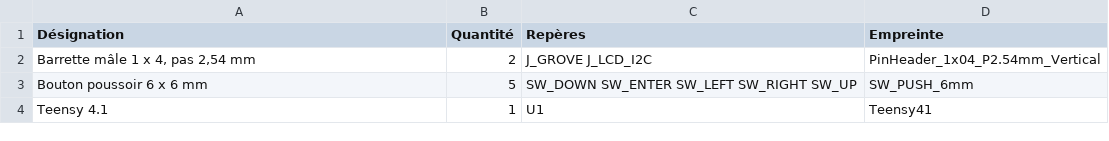
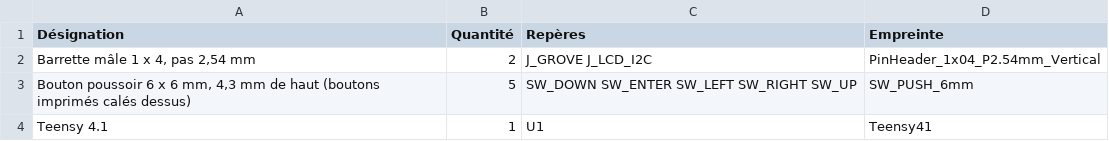
Before and after one commit to jbandrivet/goto_mega, a CSV file: pcb/fabrication/raquette_composants.csv, drawn as a sheet.

```diff
--- a/pcb/fabrication/raquette_composants.csv
+++ b/pcb/fabrication/raquette_composants.csv
@@ -2,3 +2,3 @@ Désignation;Quantité;Repères;Empreinte
 Barrette mâle 1 x 4, pas 2,54 mm;2;J_GROVE J_LCD_I2C;PinHeader_1x04_P2.54mm_Vertical
-Bouton poussoir 6 x 6 mm;5;SW_DOWN SW_ENTER SW_LEFT SW_RIGHT SW_UP;SW_PUSH_6mm
+Bouton poussoir 6 x 6 mm, 4,3 mm de haut (boutons imprimés calés dessus);5;SW_DOWN SW_ENTER SW_LEFT SW_RIGHT SW_UP;SW_PUSH_6mm
 Teensy 4.1;1;U1;Teensy41
```
Also changed, not shown: 5 other files.
